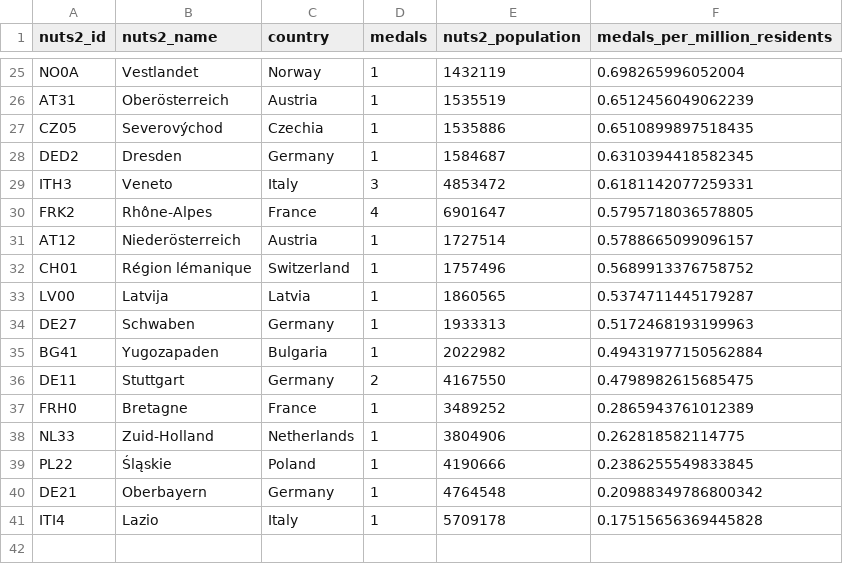
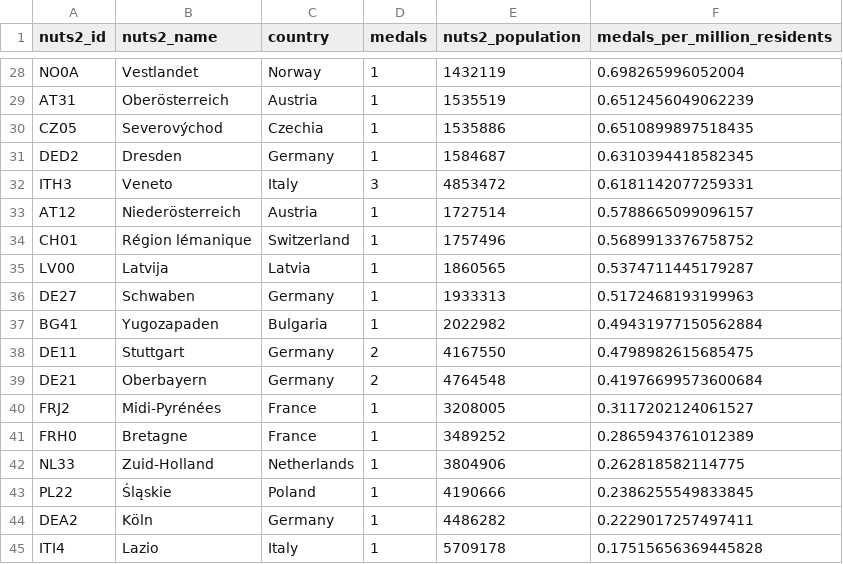
Before and after one commit to giocomai/olympics2026nuts, a CSV file: medals_per_million_residents_in_nuts2.csv, drawn as a sheet; only a part is shown, gaps mark what is left out; the diff covers the shown part only.

```diff
--- a/medals_per_million_residents_in_nuts2.csv
+++ b/medals_per_million_residents_in_nuts2.csv
@@ -29,3 +32,2 @@ DED2,Dresden,Germany,1,1584687,0.6310394418582345
 ITH3,Veneto,Italy,3,4853472,0.6181142077259331
-FRK2,Rhône-Alpes,France,4,6901647,0.5795718036578805
 AT12,Niederösterreich,Austria,1,1727514,0.5788665099096157
@@ -36,2 +38,4 @@ BG41,Yugozapaden,Bulgaria,1,2022982,0.49431977150562884
 DE11,Stuttgart,Germany,2,4167550,0.4798982615685475
+DE21,Oberbayern,Germany,2,4764548,0.41976699573600684
+FRJ2,Midi-Pyrénées,France,1,3208005,0.3117202124061527
 FRH0,Bretagne,France,1,3489252,0.2865943761012389
@@ -39,3 +43,3 @@ NL33,Zuid-Holland,Netherlands,1,3804906,0.262818582114775
 PL22,Śląskie,Poland,1,4190666,0.2386255549833845
-DE21,Oberbayern,Germany,1,4764548,0.20988349786800342
+DEA2,Köln,Germany,1,4486282,0.2229017257497411
 ITI4,Lazio,Italy,1,5709178,0.17515656369445828
```
Also changed, not shown: 10 added rows, 7 removed rows and 2 edited cells elsewhere in this file, medalists_missing_place_of_birth.csv, 6 other files.
